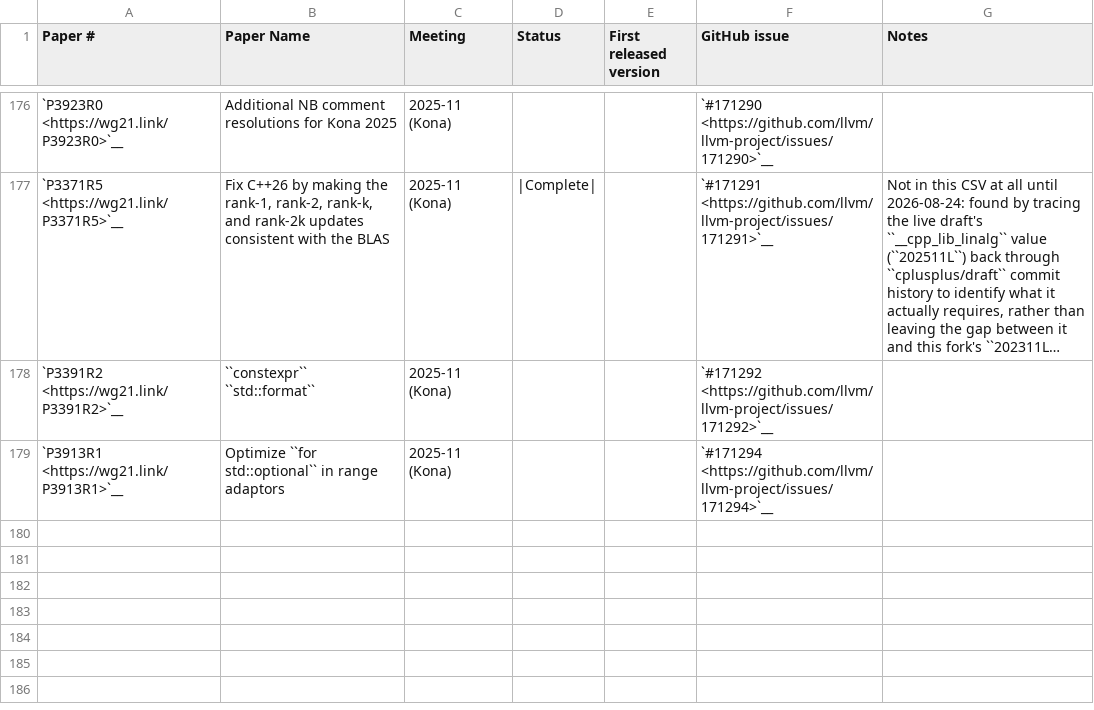
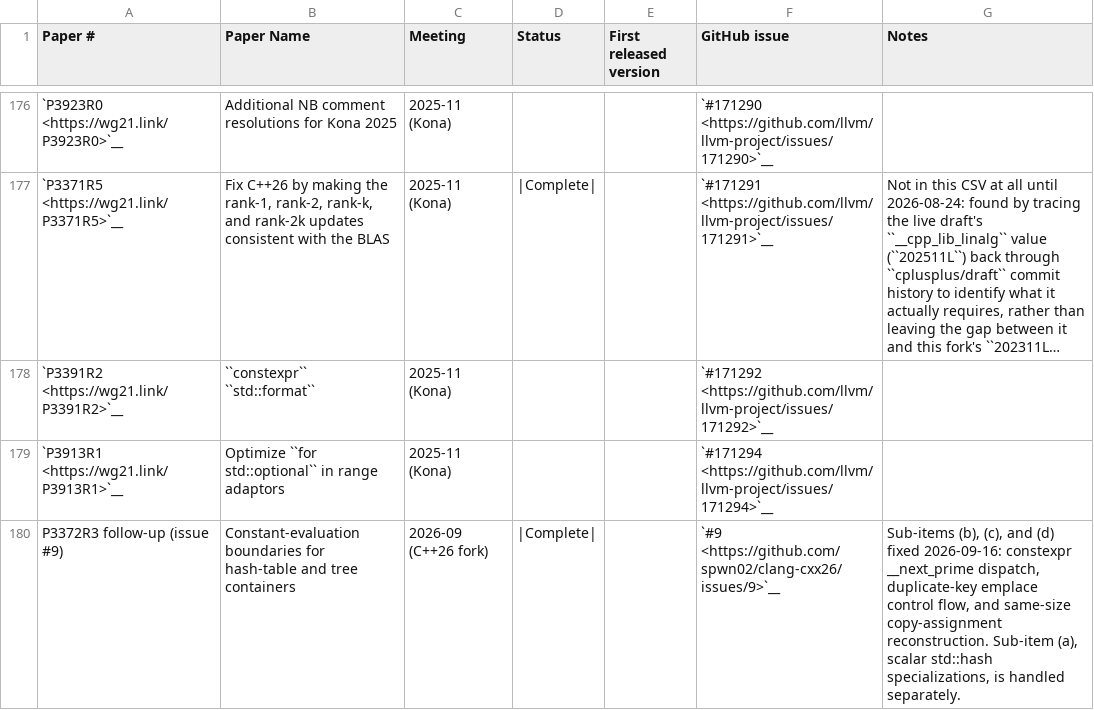
Before and after one commit to spwn02/clang-cxx26, a CSV file: libcxx/docs/Status/Cxx2cPapers.csv, drawn as a sheet; only a part is shown, gaps mark what is left out; long unchanged cells end in …; the diff names each change by its address in the sheet, - before the commit and + after, or states it on an @@ line.

Commit message:
[libc++] close constexpr container boundaries b c d

```diff
--- a/libcxx/docs/Status/Cxx2cPapers.csv
+++ b/libcxx/docs/Status/Cxx2cPapers.csv
+row 180: P3372R3 follow-up (issue #9) | Constant-evaluation boundaries for hash-table and tree containers | 2026-09 (C++26 fork) | |Complete| |  | `#9 <https://github.com/spwn02/clang-cxx26/issues/9>`__ | Sub-items (b), (c), and (d) fixed 2026-09-16: constexpr __next_prime dispatch, duplicate-key emplace control flow, and same-size copy-assignment reconstruction. Sub-item (a), scalar std::hash specializations, is handled separately.
```
Also changed, not shown: 6 other files.
